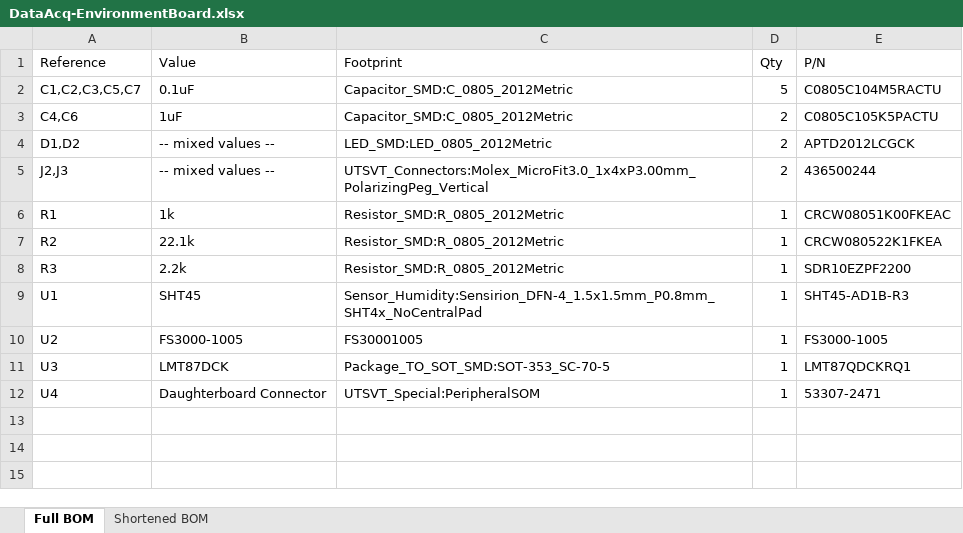
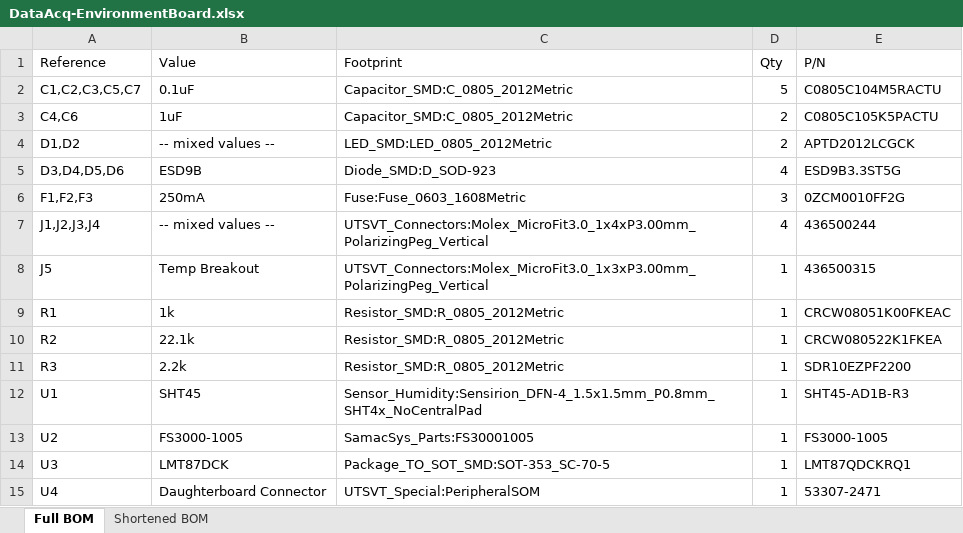
Before and after one commit to lhr-solar/DataAcq-EnvironmentBoard, an Excel workbook: BOM/DataAcq-EnvironmentBoard.xlsx, sheet Full BOM, drawn as a sheet; values as stored, in another font and other column widths than the file's, no borders; addresses are those after the commit; the diff names each change by its address in the sheet, - before the commit and + after, or states it on an @@ line.

```diff
--- a/BOM/DataAcq-EnvironmentBoard.xlsx (sheet Full BOM)
+++ b/BOM/DataAcq-EnvironmentBoard.xlsx (sheet Full BOM)
+row 5: D3,D4,D5,D6 | ESD9B | Diode_SMD:D_SOD-923 | 4 | ESD9B3.3ST5G
+row 6: F1,F2,F3 | 250mA | Fuse:Fuse_0603_1608Metric | 3 | 0ZCM0010FF2G
-A7 (Reference): J2,J3
+A7 (Reference): J1,J2,J3,J4
-D7 (Qty): 2
+D7 (Qty): 4
+row 8: J5 | Temp Breakout | UTSVT_Connectors:Molex_MicroFit3.0_1x3xP3.00mm_PolarizingPeg_Vertical | 1 | 436500315
-C13 (Footprint): FS30001005
+C13 (Footprint): SamacSys_Parts:FS30001005
```
Also changed, not shown: sheet Shortened BOM, 1 other file.
